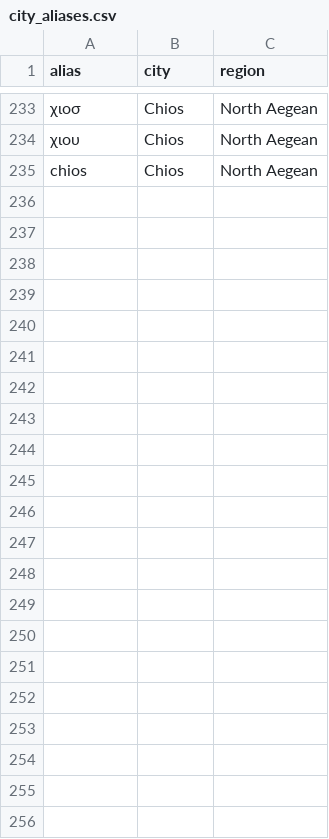
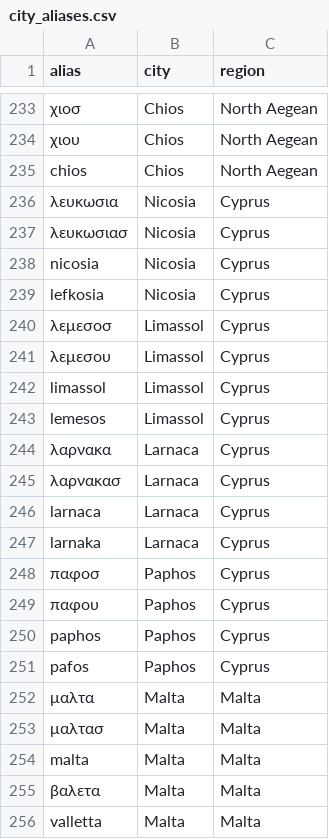
Before and after one commit to Turtel216/greek-job-market-tracker, a CSV file: transform/seeds/city_aliases.csv, drawn as a sheet; only a part is shown, gaps mark what is left out; the diff names each change by its address in the sheet, - before the commit and + after, or states it on an @@ line.

Commit message:
Add Cyprus and Malta cities

```diff
--- a/transform/seeds/city_aliases.csv
+++ b/transform/seeds/city_aliases.csv
+row 236: λευκωσια | Nicosia | Cyprus
+row 237: λευκωσιασ | Nicosia | Cyprus
+row 238: nicosia | Nicosia | Cyprus
+row 239: lefkosia | Nicosia | Cyprus
+row 240: λεμεσοσ | Limassol | Cyprus
+row 241: λεμεσου | Limassol | Cyprus
+row 242: limassol | Limassol | Cyprus
+row 243: lemesos | Limassol | Cyprus
+row 244: λαρνακα | Larnaca | Cyprus
+row 245: λαρνακασ | Larnaca | Cyprus
+row 246: larnaca | Larnaca | Cyprus
+row 247: larnaka | Larnaca | Cyprus
+row 248: παφοσ | Paphos | Cyprus
+row 249: παφου | Paphos | Cyprus
+row 250: paphos | Paphos | Cyprus
+row 251: pafos | Paphos | Cyprus
+row 252: μαλτα | Malta | Malta
+row 253: μαλτασ | Malta | Malta
+row 254: malta | Malta | Malta
+row 255: βαλετα | Malta | Malta
+row 256: valletta | Malta | Malta
```
Also changed, not shown: 2 other files.
